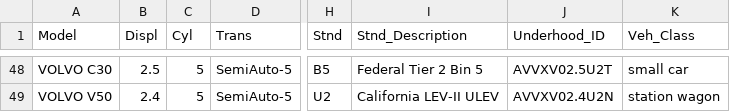
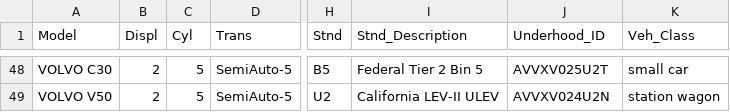
Before and after one commit to sophisid/ASP_Routing, a CSV file: initcars/VehicleList_2010.csv, drawn as a sheet; only a part is shown, gaps mark what is left out; the diff covers the shown part only; the diff names each change by its address in the sheet, - before the commit and + after, or states it on an @@ line.

```diff
--- a/initcars/VehicleList_2010.csv
+++ b/initcars/VehicleList_2010.csv
-B48 (Displ): 2.5
+B48 (Displ): 2
-J48 (Underhood_ID): AVVXV02.5U2T
+J48 (Underhood_ID): AVVXV025U2T
-B49 (Displ): 2.4
+B49 (Displ): 2
-J49 (Underhood_ID): AVVXV02.4U2N
+J49 (Underhood_ID): AVVXV024U2N
```
Also changed, not shown: 76 edited cells elsewhere in this file, initcars/VehicleList_2025.csv, 4 other files.
